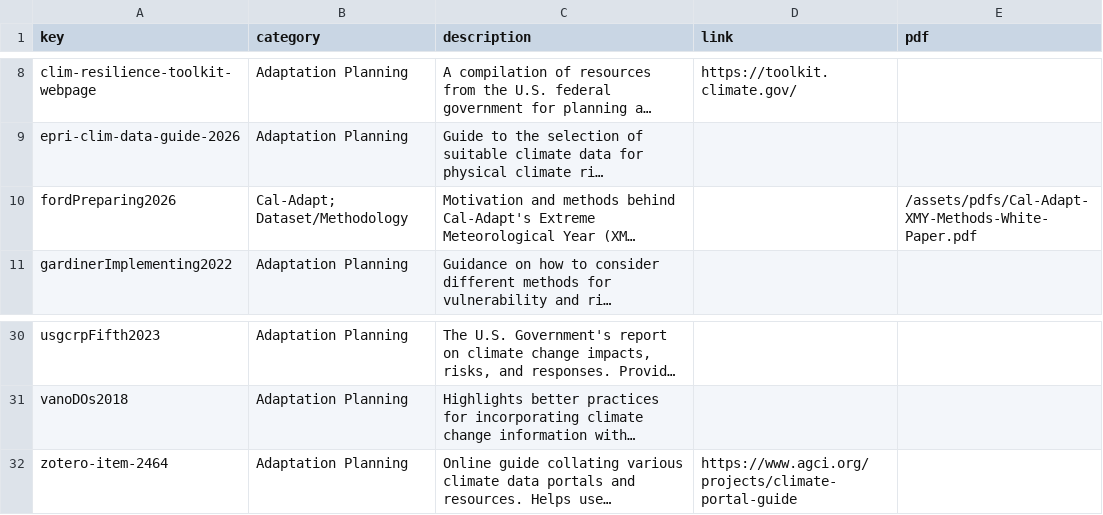
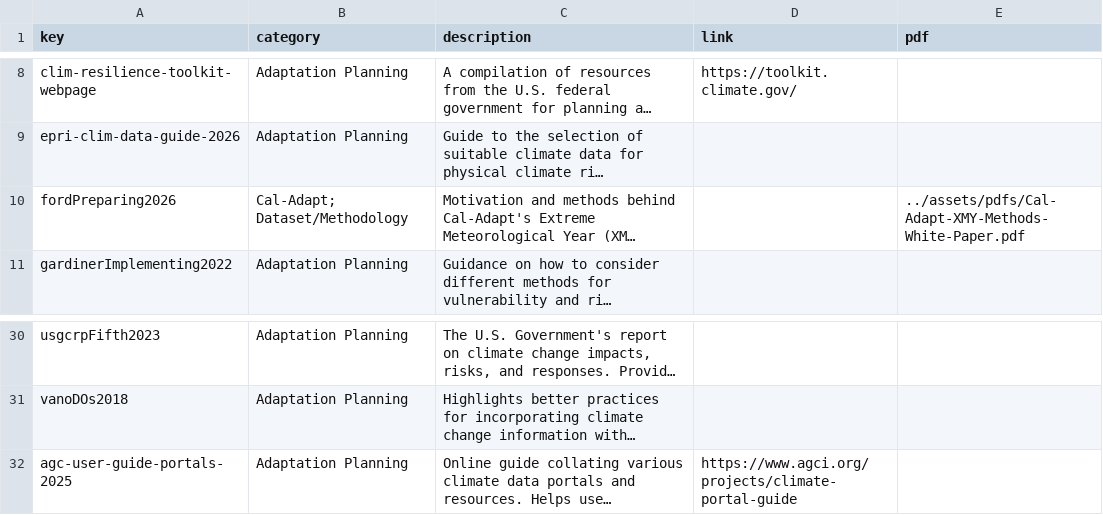
Before and after one commit to cal-adapt/cal-adapt-guidance, a CSV file: general-resources/reference-library/reference-library-data.csv, drawn as a sheet; only a part is shown, gaps mark what is left out; long unchanged cells end in …; the diff names each change by its address in the sheet, - before the commit and + after, or states it on an @@ line.

Commit message:
fixing links

```diff
--- a/general-resources/reference-library/reference-library-data.csv
+++ b/general-resources/reference-library/reference-library-data.csv
-E10 (pdf): /assets/pdfs/Cal-Adapt-XMY-Methods-White-Paper.pdf
+E10 (pdf): ../assets/pdfs/Cal-Adapt-XMY-Methods-White-Paper.pdf
-A32 (key): zotero-item-2464
+A32 (key): agc-user-guide-portals-2025
```
Also changed, not shown: 3 other files.
